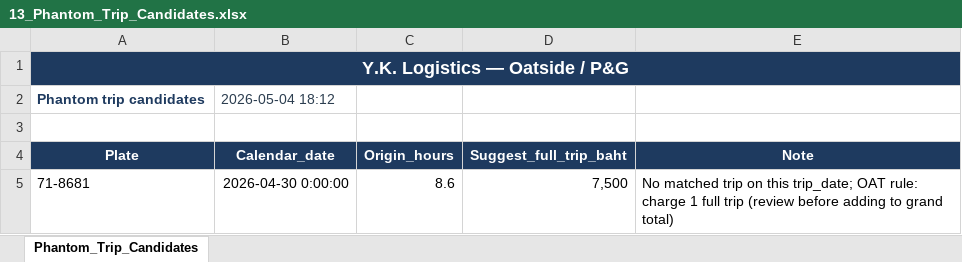
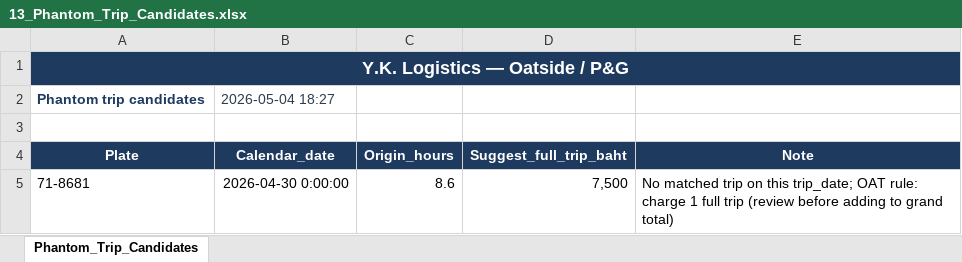
Before and after one commit to guolekung/transport-rate-calculator, an Excel workbook: reports/oatside-pg-2026/exports/13_Phantom_Trip_Candidates.xlsx, sheet Phantom_Trip_Candidates, drawn as a sheet; values as stored, in another font and other column widths than the file's, no borders; the diff names each change by its address in the sheet, - before the commit and + after, or states it on an @@ line.

Commit message:
Oatside report: publish reports/oatside-pg-2026 (remove legacy oatside-apr2026) 2026-05-04 18:27

```diff
--- a/reports/oatside-pg-2026/exports/13_Phantom_Trip_Candidates.xlsx (sheet Phantom_Trip_Candidates)
+++ b/reports/oatside-pg-2026/exports/13_Phantom_Trip_Candidates.xlsx (sheet Phantom_Trip_Candidates)
-B2 (Calendar_date): 2026-05-04 18:12
+B2 (Calendar_date): 2026-05-04 18:27
```
Also changed, not shown: reports/oatside-pg-2026/exports/01_CPD_MatchedTripsPerDay.xlsx, reports/oatside-pg-2026/exports/02_Plate_DestDay_Daily.xlsx, 27 other files.
